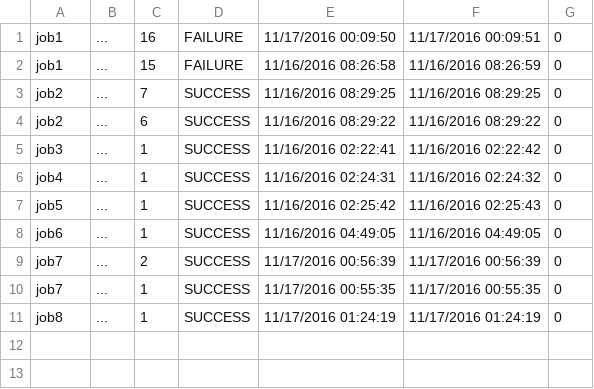
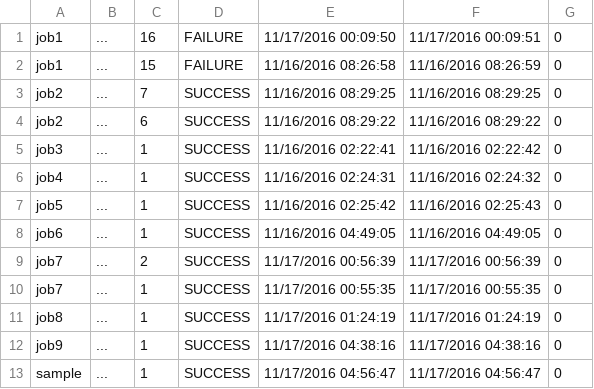
Before and after one commit to ashishnegi99/TestConsole3, a CSV file: JobStatusFile.csv, drawn as a sheet.

```diff
--- a/JobStatusFile.csv
+++ b/JobStatusFile.csv
@@ -11 +11,3 @@ job7,...,1,SUCCESS,11/17/2016 00:55:35,11/17/2016 00:55:35,0
 job8,...,1,SUCCESS,11/17/2016 01:24:19,11/17/2016 01:24:19,0
+job9,...,1,SUCCESS,11/17/2016 04:38:16,11/17/2016 04:38:16,0
+sample,...,1,SUCCESS,11/17/2016 04:56:47,11/17/2016 04:56:47,0
```
Also changed, not shown: 3 other files.
